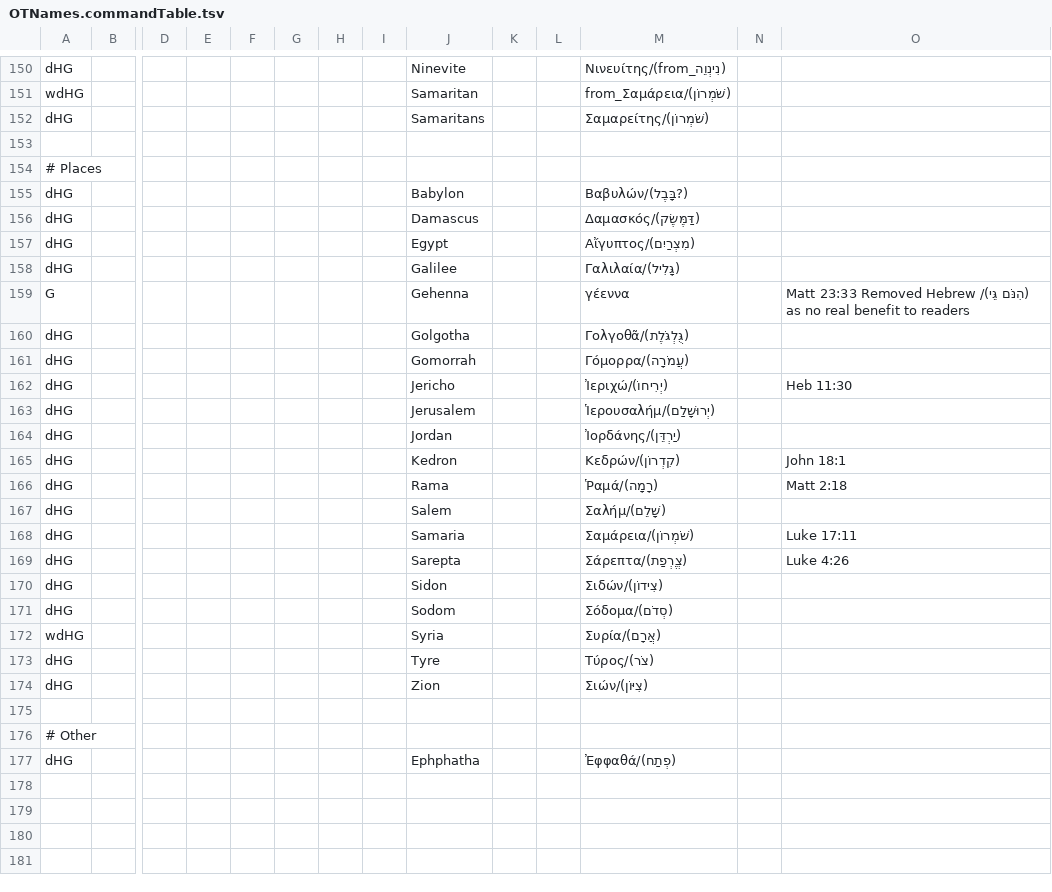
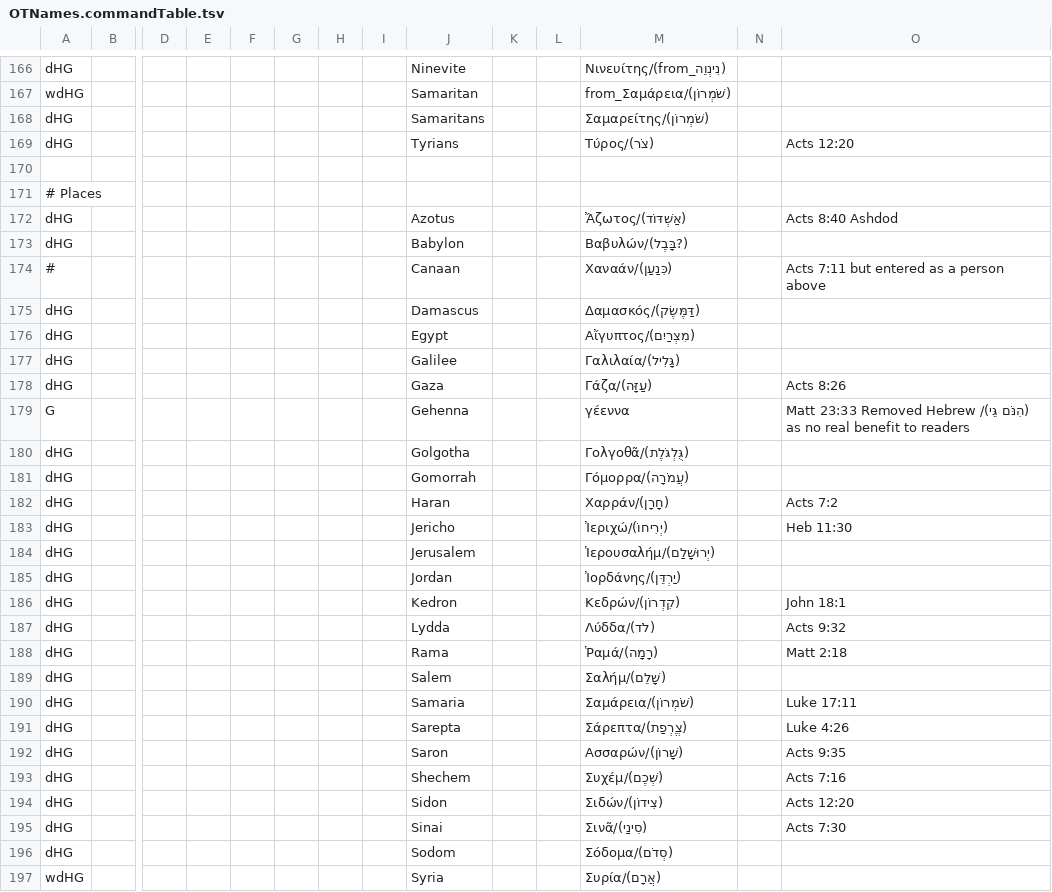
Before and after one commit to Freely-Given-org/ScriptedBibleEditor, a TSV file: ExampleCommands/UpdateVLT/OTNames.commandTable.tsv, drawn as a sheet; only a part is shown, gaps mark what is left out; the shorter side is filled out with more unchanged rows; addresses are those after the commit; rows hold the shown columns only; the diff covers the shown part only; the diff names each change by its address in the sheet, - before the commit and + after, or states it on an @@ line.

```diff
--- a/ExampleCommands/UpdateVLT/OTNames.commandTable.tsv
+++ b/ExampleCommands/UpdateVLT/OTNames.commandTable.tsv
+row 169: dHG |  |  |  |  |  |  |  | Tyrians |  |  | Τύρος/(צֹר) |  | Acts 12:20
+row 172: dHG |  |  |  |  |  |  |  | Azotus |  |  | Ἄζωτος/(אַשְׁדּוֹד) |  | Acts 8:40 Ashdod
+row 174: # |  |  |  |  |  |  |  | Canaan |  |  | Χαναάν/(כִּנַעַן) |  | Acts 7:11 but entered as a person above
+row 178: dHG |  |  |  |  |  |  |  | Gaza |  |  | Γάζα/(עַזָּה) |  | Acts 8:26
+row 182: dHG |  |  |  |  |  |  |  | Haran |  |  | Χαρράν/(חָרָן) |  | Acts 7:2
+row 187: dHG |  |  |  |  |  |  |  | Lydda |  |  | Λύδδα/(לֹד) |  | Acts 9:32
+row 192: dHG |  |  |  |  |  |  |  | Saron |  |  | Ασσαρών/(שָׁרוֹן) |  | Acts 9:35
+row 193: dHG |  |  |  |  |  |  |  | Shechem |  |  | Συχέμ/(שְׁכֶם) |  | Acts 7:16
-O194: (empty)
+O194: Acts 12:20
+row 195: dHG |  |  |  |  |  |  |  | Sinai |  |  | Σινᾶ/(סִינַי) |  | Acts 7:30
```
Also changed, not shown: 16 added rows and 3 edited cells elsewhere in this file, ExampleCommands/UpdateVLT/NTNames.commandTable.tsv, ExampleCommands/UpdateVLT/adjustCapitalisation.commandTable.tsv, 4 other files.
